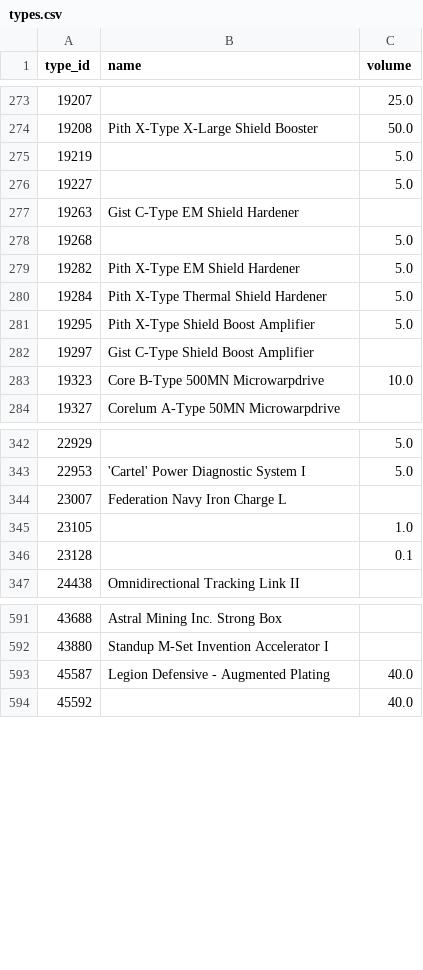
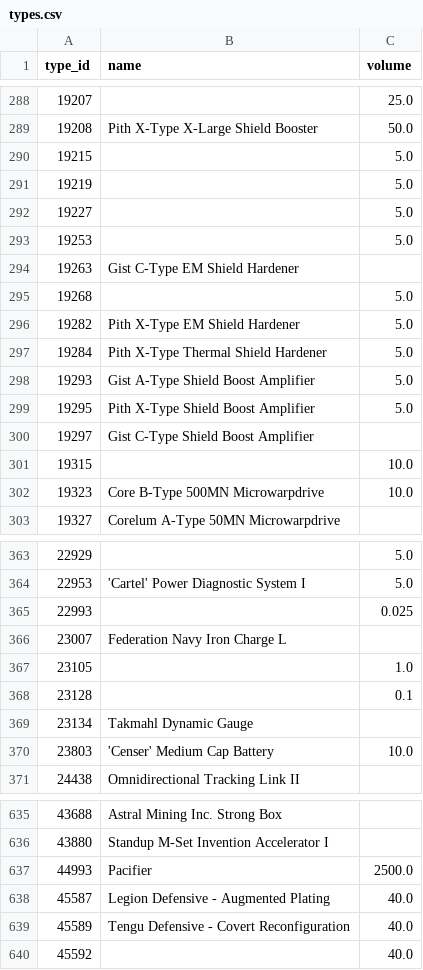
Before and after one commit to erikbahl-afk/eve-online-isk-machine, a CSV file: data/types.csv, drawn as a sheet; only a part is shown, gaps mark what is left out; the diff covers the shown part only.

```diff
--- a/data/types.csv
+++ b/data/types.csv
@@ -274,4 +289,6 @@ type_id,name,volume
 19208,Pith X-Type X-Large Shield Booster,50.0
+19215,,5.0
 19219,,5.0
 19227,,5.0
+19253,,5.0
 19263,Gist C-Type EM Shield Hardener,
@@ -280,4 +297,6 @@ type_id,name,volume
 19284,Pith X-Type Thermal Shield Hardener,5.0
+19293,Gist A-Type Shield Boost Amplifier,5.0
 19295,Pith X-Type Shield Boost Amplifier,5.0
 19297,Gist C-Type Shield Boost Amplifier,
+19315,,10.0
 19323,Core B-Type 500MN Microwarpdrive,10.0
@@ -343,2 +364,3 @@ type_id,name,volume
 22953,'Cartel' Power Diagnostic System I,5.0
+22993,,0.025
 23007,Federation Navy Iron Charge L,
@@ -346,2 +368,4 @@ type_id,name,volume
 23128,,0.1
+23134,Takmahl Dynamic Gauge,
+23803,'Censer' Medium Cap Battery,10.0
 24438,Omnidirectional Tracking Link II,
@@ -592,3 +636,5 @@ type_id,name,volume
 43880,Standup M-Set Invention Accelerator I,
+44993,Pacifier,2500.0
 45587,Legion Defensive - Augmented Plating,40.0
+45589,Tengu Defensive - Covert Reconfiguration,40.0
 45592,,40.0
```
Also changed, not shown: 55 added rows and 4 edited cells elsewhere in this file, state/metrics.csv, state/variants/loose/metrics.csv, 11 other files.
